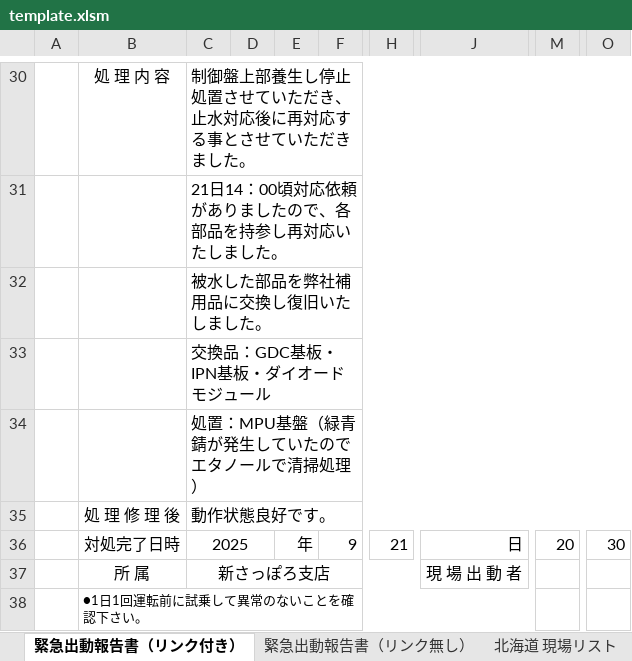
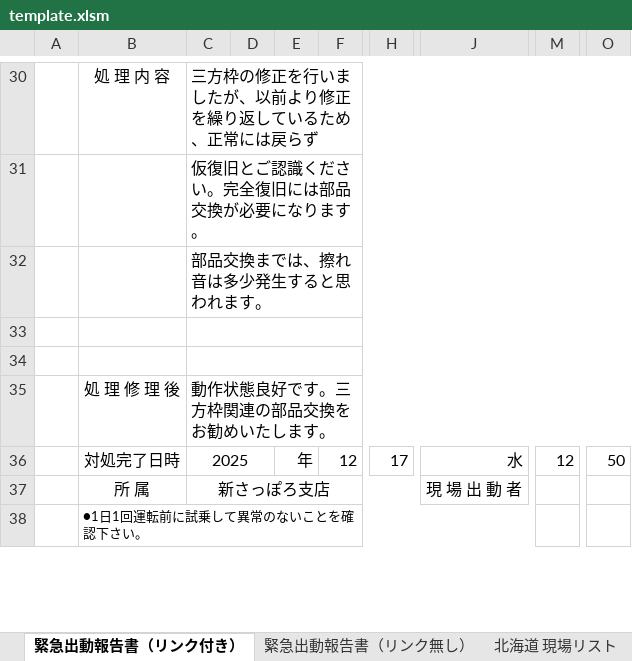
Before and after one commit to MKato2361/Report_maker_V3, an Excel workbook: template.xlsm, sheet 緊急出動報告書（リンク付き）, drawn as a sheet; only a part is shown, gaps mark what is left out; values as stored, in another font and other column widths than the file's, no borders; charts and pictures not drawn; the diff covers the shown part only; the diff names each change by its address in the sheet, - before the commit and + after, or states it on an @@ line.

```diff
--- a/template.xlsm (sheet 緊急出動報告書（リンク付き）)
+++ b/template.xlsm (sheet 緊急出動報告書（リンク付き）)
-C30: 制御盤上部養生し停止処置させていただき、止水対応後に再対応する事とさせていただきました。
+C30: 三方枠の修正を行いましたが、以前より修正を繰り返しているため、正常には戻らず
-C31: 21日14：00頃対応依頼がありましたので、各部品を持参し再対応いたしました。
+C31: 仮復旧とご認識ください。完全復旧には部品交換が必要になります。
-C32: 被水した部品を弊社補用品に交換し復旧いたしました。
+C32: 部品交換までは、擦れ音は多少発生すると思われます。
-C33: 交換品：GDC基板・IPN基板・ダイオードモジュール
+C33: (empty)
-C34: 処置：MPU基盤（緑青錆が発生していたのでエタノールで清掃処理）
+C34: (empty)
-C35: 動作状態良好です。
+C35: 動作状態良好です。三方枠関連の部品交換をお勧めいたします。
-F36: 9
+F36: 12
-H36: 21
+H36: 17
-J36: 日
+J36: 水
-M36: 20
+M36: 12
-O36: 30
+O36: 50
```
Also changed, not shown: 6 added rows, 6 removed rows and 21 edited cells elsewhere in this sheet, sheet 北海道 現場リスト, charts or pictures.
